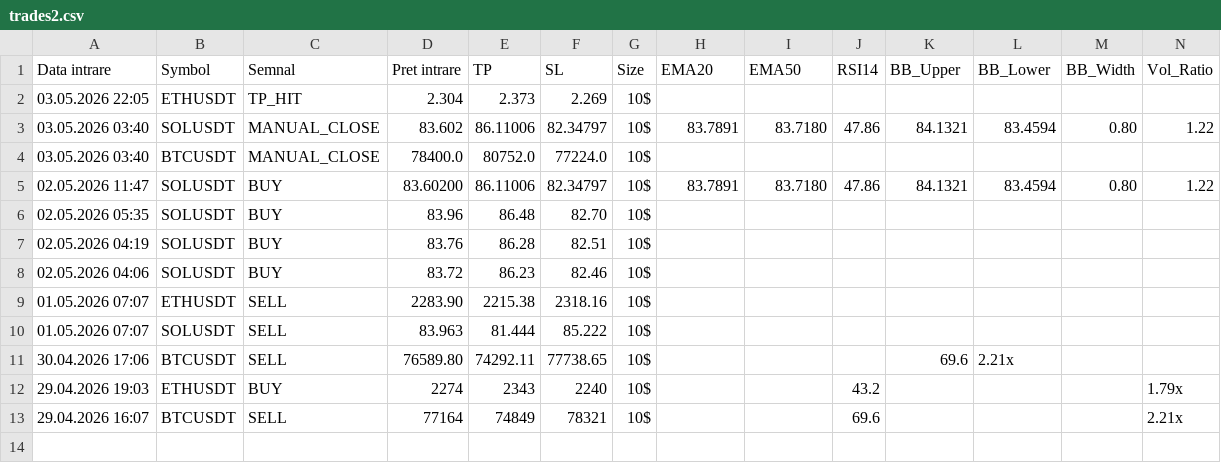
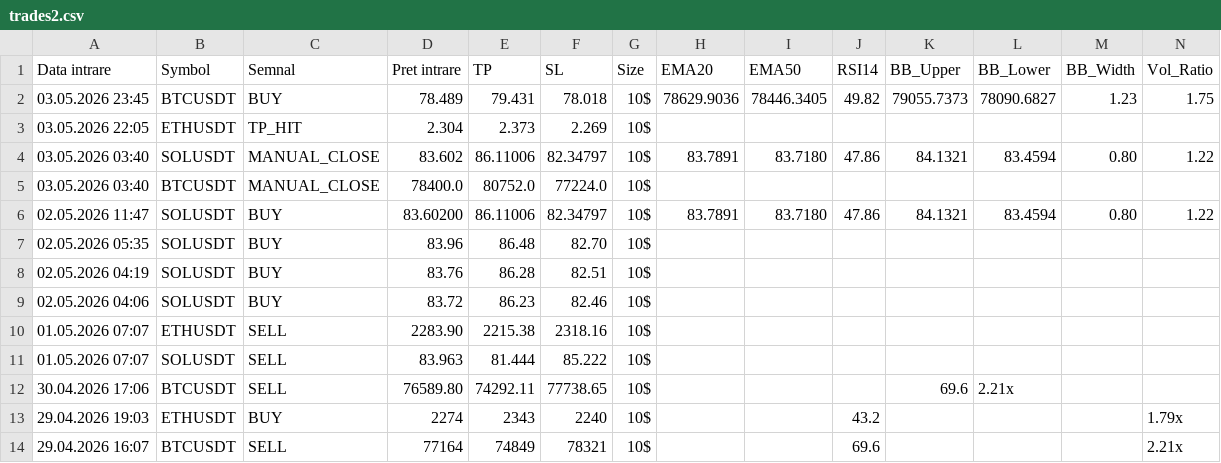
Before and after one commit to luchianromeo-art/claude-tradingview-mcp-trading, a CSV file: data/trades2.csv, drawn as a sheet; only a part is shown; rows hold the shown columns only; the diff names each change by its address in the sheet, - before the commit and + after, or states it on an @@ line.

Commit message:
Bot2 update data/trades2.csv

```diff
--- a/data/trades2.csv
+++ b/data/trades2.csv
+row 2: 03.05.2026 23:45 | BTCUSDT | BUY | 78.489 | 79.431 | 78.018 | 10$ | 78629.9036 | 78446.3405 | 49.82 | 79055.7373 | 78090.6827 | 1.23 | 1.75
```
